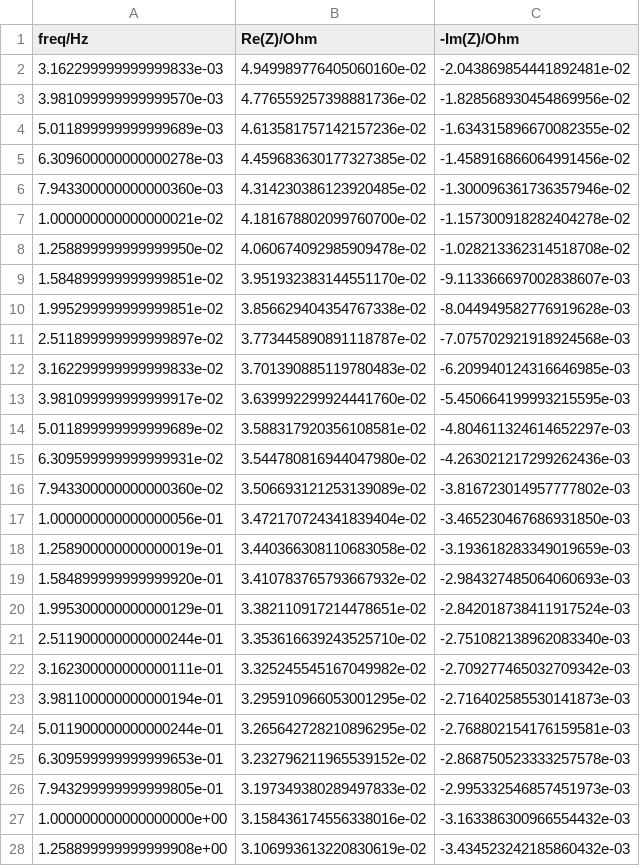
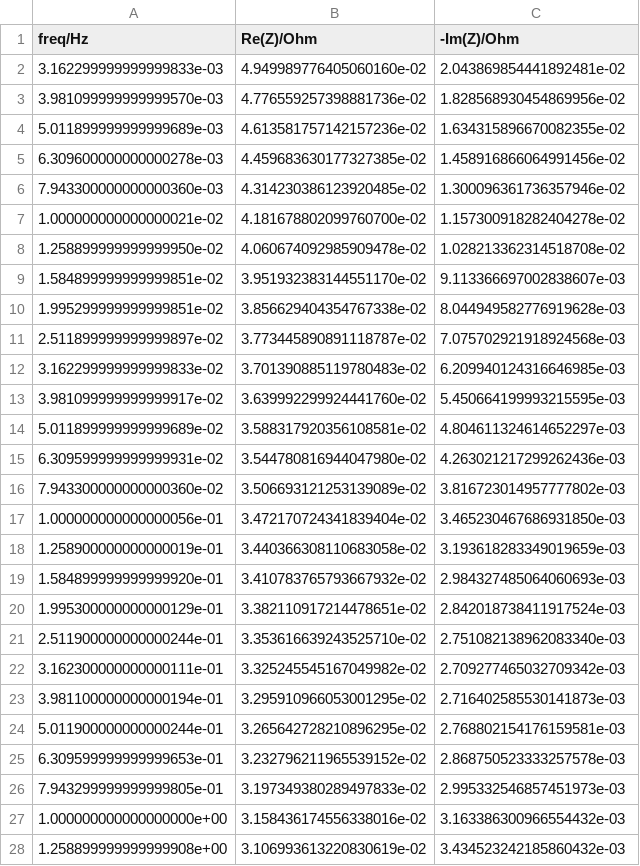
Before and after one commit to ileu/EISFrame, a CSV file: Examples/ExampleData1.csv, drawn as a sheet; only a part is shown; the diff covers the shown part only.

```diff
--- a/Examples/ExampleData1.csv
+++ b/Examples/ExampleData1.csv
@@ -1,28 +1,28 @@
 freq/Hz,Re(Z)/Ohm,-Im(Z)/Ohm
-3.162299999999999833e-03,4.949989776405060160e-02,-2.043869854441892481e-02
-3.981099999999999570e-03,4.776559257398881736e-02,-1.828568930454869956e-02
-5.011899999999999689e-03,4.613581757142157236e-02,-1.634315896670082355e-02
-6.309600000000000278e-03,4.459683630177327385e-02,-1.458916866064991456e-02
-7.943300000000000360e-03,4.314230386123920485e-02,-1.300096361736357946e-02
-1.000000000000000021e-02,4.181678802099760700e-02,-1.157300918282404278e-02
-1.258899999999999950e-02,4.060674092985909478e-02,-1.028213362314518708e-02
-1.584899999999999851e-02,3.951932383144551170e-02,-9.113366697002838607e-03
-1.995299999999999851e-02,3.856629404354767338e-02,-8.044949582776919628e-03
-2.511899999999999897e-02,3.773445890891118787e-02,-7.075702921918924568e-03
-3.162299999999999833e-02,3.701390885119780483e-02,-6.209940124316646985e-03
-3.981099999999999917e-02,3.639992299924441760e-02,-5.450664199993215595e-03
-5.011899999999999689e-02,3.588317920356108581e-02,-4.804611324614652297e-03
-6.309599999999999931e-02,3.544780816944047980e-02,-4.263021217299262436e-03
-7.943300000000000360e-02,3.506693121253139089e-02,-3.816723014957777802e-03
-1.000000000000000056e-01,3.472170724341839404e-02,-3.465230467686931850e-03
-1.258900000000000019e-01,3.440366308110683058e-02,-3.193618283349019659e-03
-1.584899999999999920e-01,3.410783765793667932e-02,-2.984327485064060693e-03
-1.995300000000000129e-01,3.382110917214478651e-02,-2.842018738411917524e-03
-2.511900000000000244e-01,3.353616639243525710e-02,-2.751082138962083340e-03
-3.162300000000000111e-01,3.325245545167049982e-02,-2.709277465032709342e-03
-3.981100000000000194e-01,3.295910966053001295e-02,-2.716402585530141873e-03
-5.011900000000000244e-01,3.265642728210896295e-02,-2.768802154176159581e-03
-6.309599999999999653e-01,3.232796211965539152e-02,-2.868750523333257578e-03
-7.943299999999999805e-01,3.197349380289497833e-02,-2.995332546857451973e-03
-1.000000000000000000e+00,3.158436174556338016e-02,-3.163386300966554432e-03
-1.258899999999999908e+00,3.106993613220830619e-02,-3.434523242185860432e-03
+3.162299999999999833e-03,4.949989776405060160e-02,2.043869854441892481e-02
+3.981099999999999570e-03,4.776559257398881736e-02,1.828568930454869956e-02
+5.011899999999999689e-03,4.613581757142157236e-02,1.634315896670082355e-02
+6.309600000000000278e-03,4.459683630177327385e-02,1.458916866064991456e-02
+7.943300000000000360e-03,4.314230386123920485e-02,1.300096361736357946e-02
+1.000000000000000021e-02,4.181678802099760700e-02,1.157300918282404278e-02
+1.258899999999999950e-02,4.060674092985909478e-02,1.028213362314518708e-02
+1.584899999999999851e-02,3.951932383144551170e-02,9.113366697002838607e-03
+1.995299999999999851e-02,3.856629404354767338e-02,8.044949582776919628e-03
+2.511899999999999897e-02,3.773445890891118787e-02,7.075702921918924568e-03
+3.162299999999999833e-02,3.701390885119780483e-02,6.209940124316646985e-03
+3.981099999999999917e-02,3.639992299924441760e-02,5.450664199993215595e-03
+5.011899999999999689e-02,3.588317920356108581e-02,4.804611324614652297e-03
+6.309599999999999931e-02,3.544780816944047980e-02,4.263021217299262436e-03
+7.943300000000000360e-02,3.506693121253139089e-02,3.816723014957777802e-03
+1.000000000000000056e-01,3.472170724341839404e-02,3.465230467686931850e-03
+1.258900000000000019e-01,3.440366308110683058e-02,3.193618283349019659e-03
+1.584899999999999920e-01,3.410783765793667932e-02,2.984327485064060693e-03
+1.995300000000000129e-01,3.382110917214478651e-02,2.842018738411917524e-03
+2.511900000000000244e-01,3.353616639243525710e-02,2.751082138962083340e-03
+3.162300000000000111e-01,3.325245545167049982e-02,2.709277465032709342e-03
+3.981100000000000194e-01,3.295910966053001295e-02,2.716402585530141873e-03
+5.011900000000000244e-01,3.265642728210896295e-02,2.768802154176159581e-03
+6.309599999999999653e-01,3.232796211965539152e-02,2.868750523333257578e-03
+7.943299999999999805e-01,3.197349380289497833e-02,2.995332546857451973e-03
+1.000000000000000000e+00,3.158436174556338016e-02,3.163386300966554432e-03
+1.258899999999999908e+00,3.106993613220830619e-02,3.434523242185860432e-03
```
Also changed, not shown: 39 edited cells elsewhere in this file, 3 other files.
